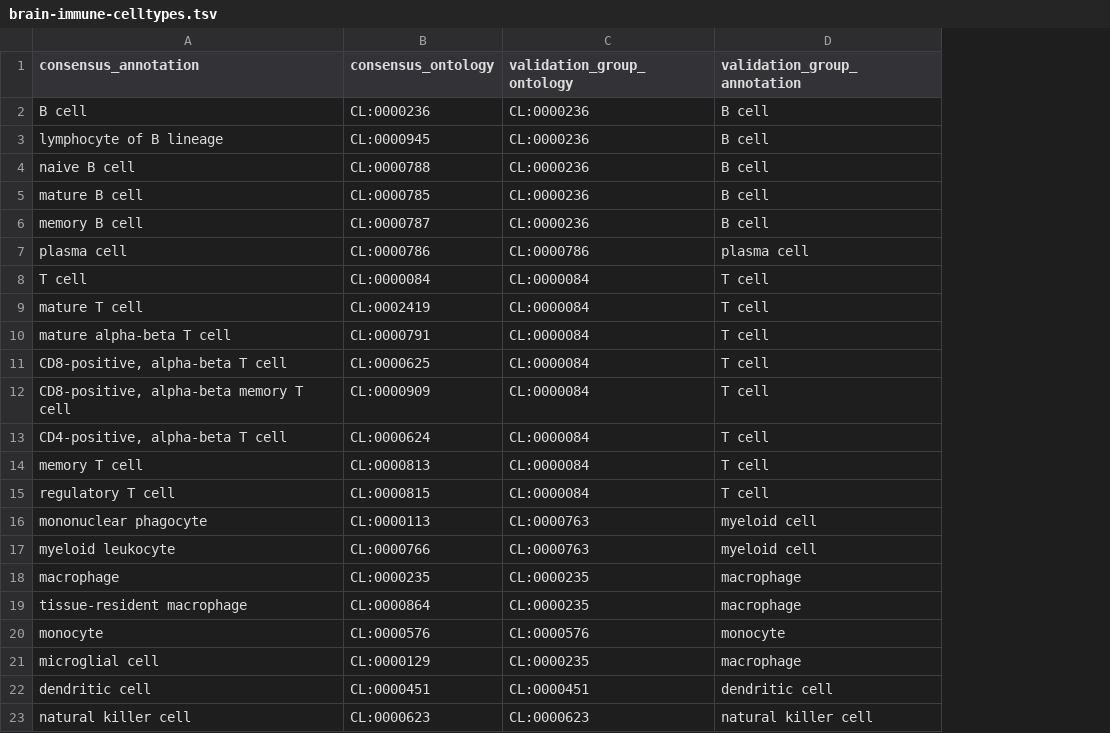
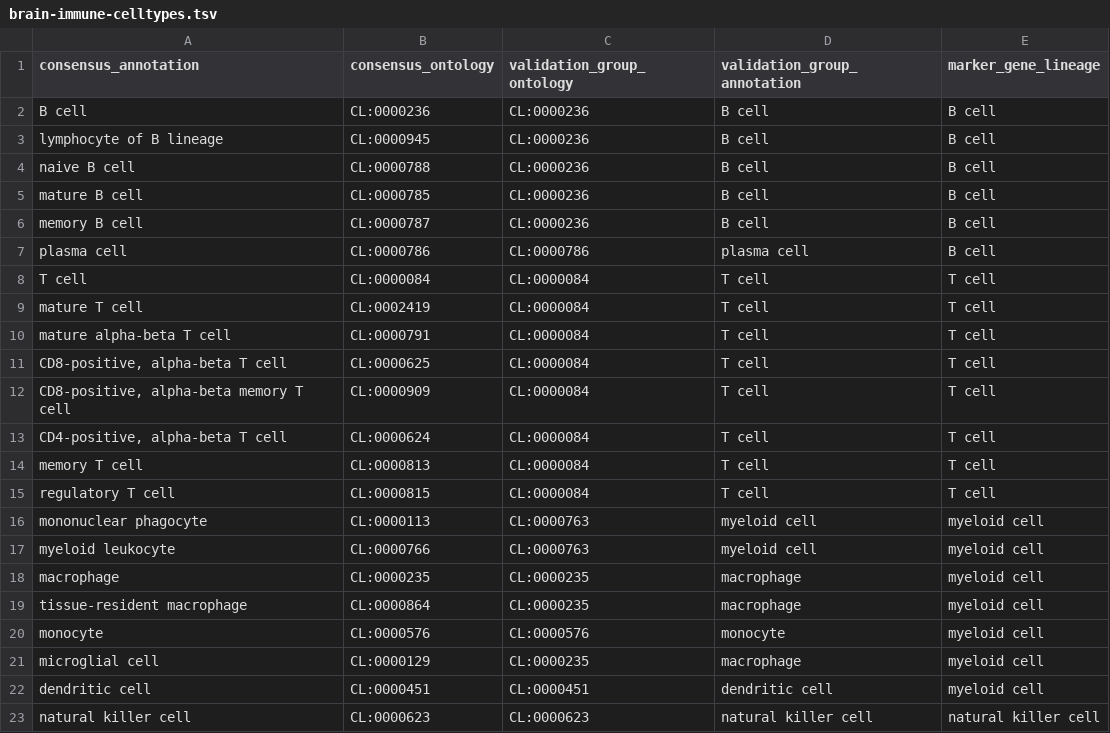
Before and after one commit to AlexsLemonade/scpca-paper-figures, a TSV file: sample-info/brain-immune-celltypes.tsv, drawn as a sheet; the diff names each change by its address in the sheet, - before the commit and + after, or states it on an @@ line.

Commit message:
add lineages

```diff
--- a/sample-info/brain-immune-celltypes.tsv
+++ b/sample-info/brain-immune-celltypes.tsv
+column E (marker_gene_lineage), rows 2-23: B cell | B cell | B cell | B cell | B cell | B cell | T cell | T cell | T cell | T cell | T cell | T cell | T cell | T cell | myeloid cell | myeloid cell | myeloid cell | myeloid cell | myeloid cell | myeloid cell | myeloid cell | natural killer cell
```
Also changed, not shown: 1 other file.
